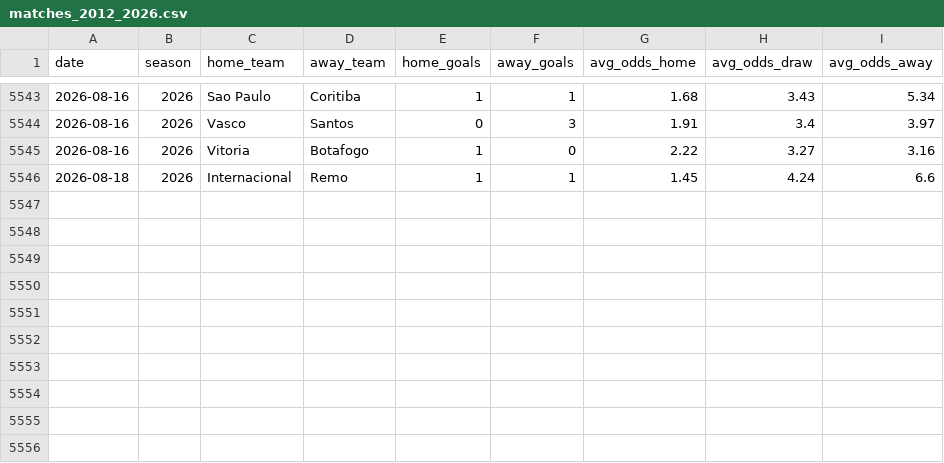
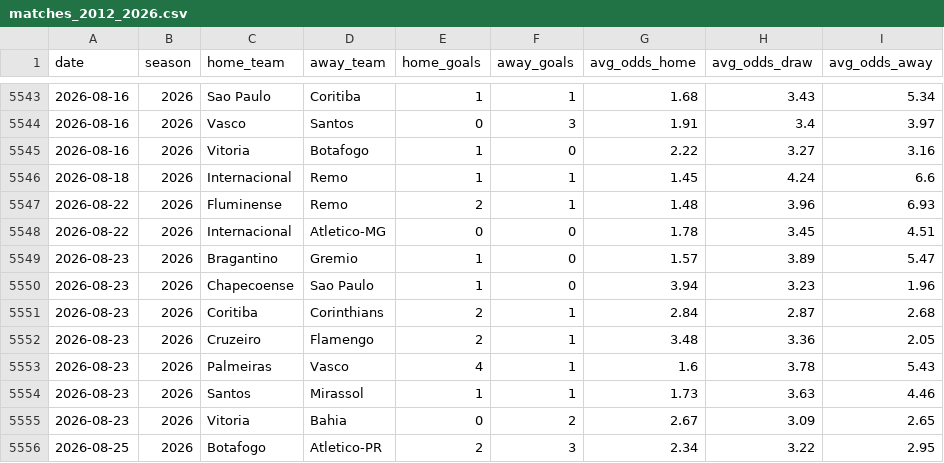
Before and after one commit to guigalhano/brasileirao, a CSV file: data/matches_2012_2026.csv, drawn as a sheet; only a part is shown, gaps mark what is left out.

```diff
--- a/data/matches_2012_2026.csv
+++ b/data/matches_2012_2026.csv
@@ -5546 +5546,11 @@ date,season,home_team,away_team,home_goals,away_goals,avg_odds_home,avg_odds_dra
 2026-08-18,2026,Internacional,Remo,1,1,1.45,4.24,6.6
+2026-08-22,2026,Fluminense,Remo,2,1,1.48,3.96,6.93
+2026-08-22,2026,Internacional,Atletico-MG,0,0,1.78,3.45,4.51
+2026-08-23,2026,Bragantino,Gremio,1,0,1.57,3.89,5.47
+2026-08-23,2026,Chapecoense,Sao Paulo,1,0,3.94,3.23,1.96
+2026-08-23,2026,Coritiba,Corinthians,2,1,2.84,2.87,2.68
+2026-08-23,2026,Cruzeiro,Flamengo,2,1,3.48,3.36,2.05
+2026-08-23,2026,Palmeiras,Vasco,4,1,1.6,3.78,5.43
+2026-08-23,2026,Santos,Mirassol,1,1,1.73,3.63,4.46
+2026-08-23,2026,Vitoria,Bahia,0,2,2.67,3.09,2.65
+2026-08-25,2026,Botafogo,Atletico-PR,2,3,2.34,3.22,2.95
```
Also changed, not shown: data/advanced_signals.csv, data/cartola_players_enriched.csv, 7 other files.
